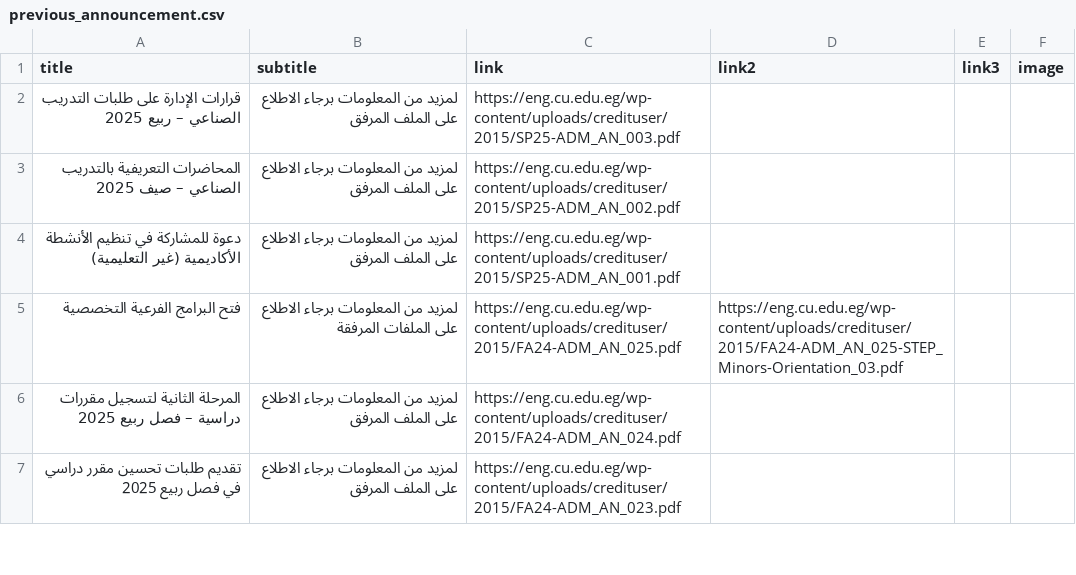
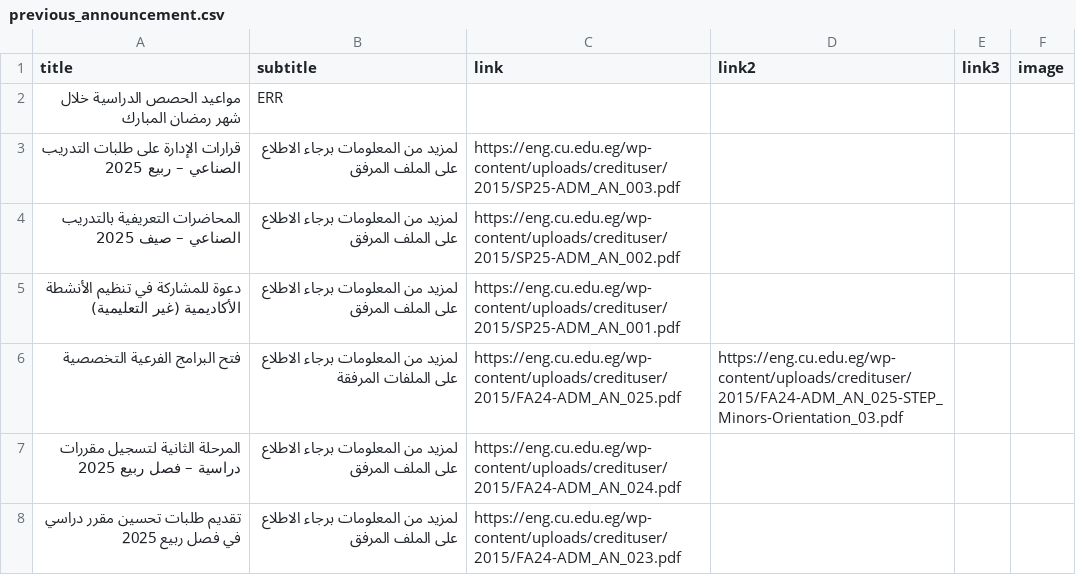
Before and after one commit to yousefwmorsy/cufe-step-updates, a CSV file: previous_announcement.csv, drawn as a sheet; only a part is shown; the diff names each change by its address in the sheet, - before the commit and + after, or states it on an @@ line.

```diff
--- a/previous_announcement.csv
+++ b/previous_announcement.csv
+row 2: مواعيد الحصص الدراسية خلال شهر رمضان المبارك | ERR
```
Also changed, not shown: 1 other file.
